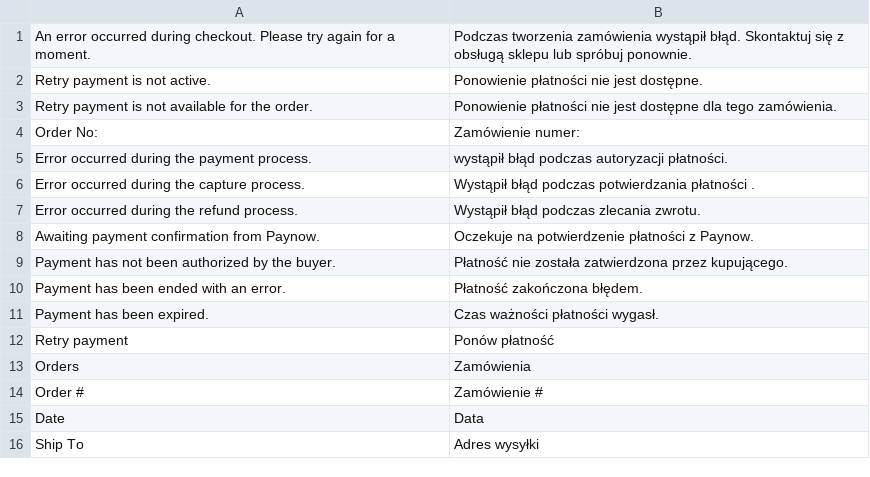
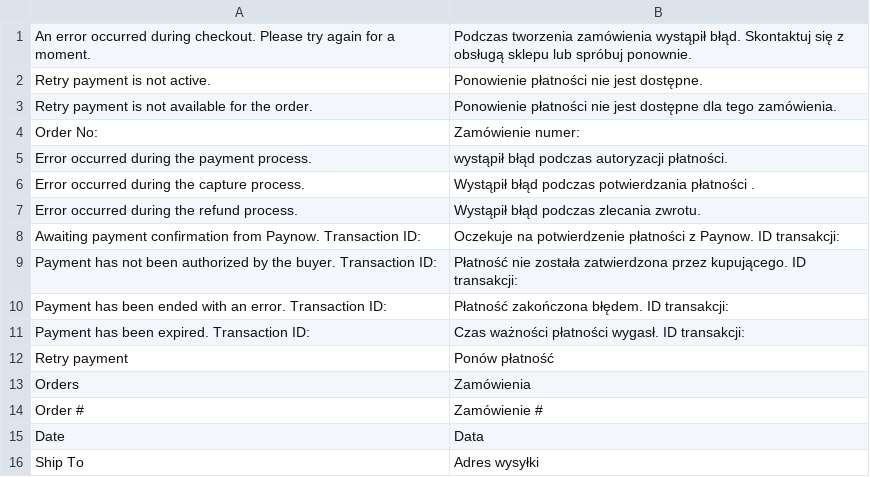
Before and after one commit to pay-now/paynow-magento2, a CSV file: i18n/pl_PL.csv, drawn as a sheet; only a part is shown.

Commit message:
Deny payment on expired notification (#57)

```diff
--- a/i18n/pl_PL.csv
+++ b/i18n/pl_PL.csv
@@ -7,6 +7,6 @@
 "Error occurred during the refund process.","Wystąpił błąd podczas zlecania zwrotu."
-"Awaiting payment confirmation from Paynow.","Oczekuje na potwierdzenie płatności z Paynow."
-"Payment has not been authorized by the buyer.","Płatność nie została zatwierdzona przez kupującego."
-"Payment has been ended with an error.","Płatność zakończona błędem."
-"Payment has been expired.","Czas ważności płatności wygasł."
+"Awaiting payment confirmation from Paynow. Transaction ID: ","Oczekuje na potwierdzenie płatności z Paynow. ID transakcji: "
+"Payment has not been authorized by the buyer. Transaction ID: ","Płatność nie została zatwierdzona przez kupującego.  ID transakcji: "
+"Payment has been ended with an error. Transaction ID: ","Płatność zakończona błędem.  ID transakcji: "
+"Payment has been expired. Transaction ID: ","Czas ważności płatności wygasł.  ID transakcji: "
 "Retry payment","Ponów płatność"
```
Also changed, not shown: 1 other file.
